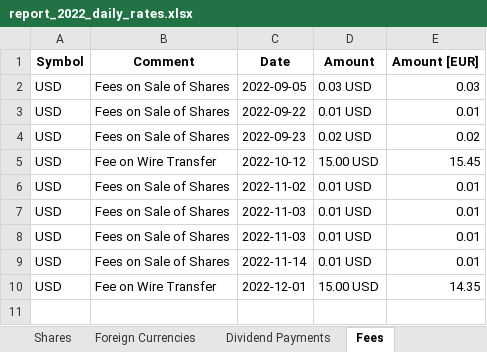
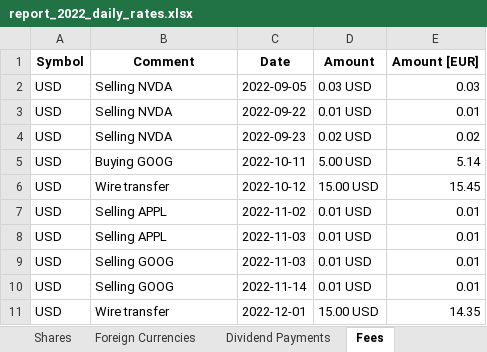
Before and after one commit to stadlmax/pyFIFOtax, an Excel workbook: example/report_2022_daily_rates.xlsx, sheet Fees, drawn as a sheet; values as stored, in another font and other column widths than the file's, no borders; addresses are those after the commit; the diff names each change by its address in the sheet, - before the commit and + after, or states it on an @@ line.

```diff
--- a/example/report_2022_daily_rates.xlsx (sheet Fees)
+++ b/example/report_2022_daily_rates.xlsx (sheet Fees)
-B2:B4 (Comment): Fees on Sale of Shares
+B2:B4 (Comment): Selling NVDA
+row 5: USD | Buying GOOG | 2022-10-11 | 5.00 USD | 5.14
-B6 (Comment): Fee on Wire Transfer
+B6 (Comment): Wire transfer
-B7:B8 (Comment): Fees on Sale of Shares
+B7:B8 (Comment): Selling APPL
-B9:B10 (Comment): Fees on Sale of Shares
+B9:B10 (Comment): Selling GOOG
-B11 (Comment): Fee on Wire Transfer
+B11 (Comment): Wire transfer
```
Also changed, not shown: sheet ELSTER - Summary, example/report_2022_monthly_rates.xlsx, example/transactions.xlsx, 1 other file.
